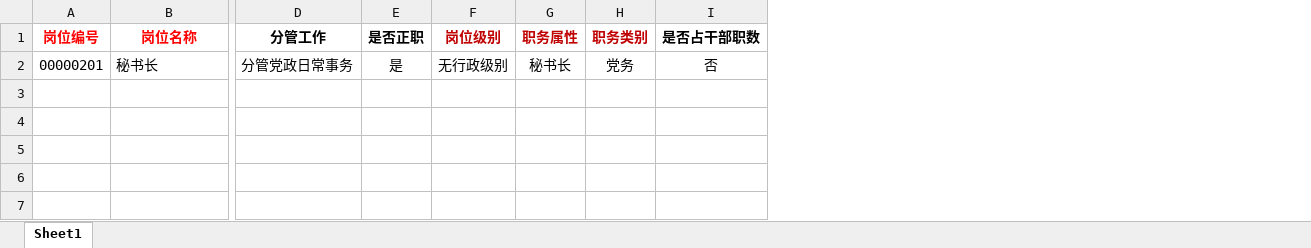
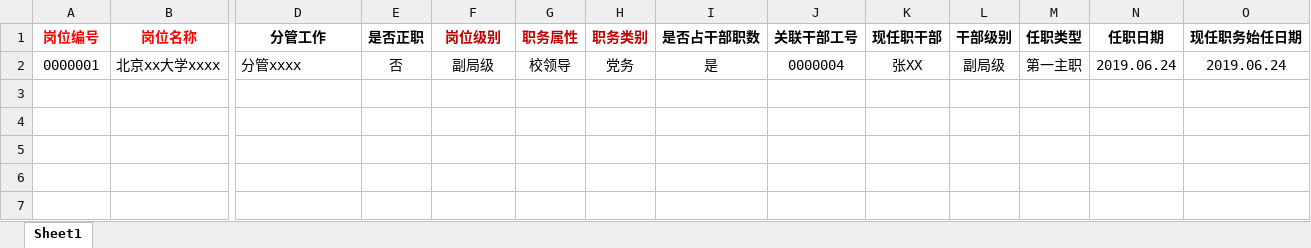
Before and after one commit to xvchaoqun/owip, an Excel workbook: doc/excel/干部/[sample_unitPost]干部岗位录入样表.xlsx, sheet Sheet1, drawn as a sheet; only a part is shown, gaps mark what is left out; values as stored, in another font and other column widths than the file's, no borders; addresses are those after the commit; rows hold the shown columns only; the diff names each change by its address in the sheet, - before the commit and + after, or states it on an @@ line.

Commit message:
修改、导入岗位关联干部修改任职信息

```diff
--- a/doc/excel/干部/[sample_unitPost]干部岗位录入样表.xlsx (sheet Sheet1)
+++ b/doc/excel/干部/[sample_unitPost]干部岗位录入样表.xlsx (sheet Sheet1)
+column J (关联干部工号), empty
+column K (现任职干部), empty
+column L (干部级别), empty
+column M (任职类型), empty
+column N (任职日期), empty
+column O (现任职务始任日期), empty
+row 2: 0000001 | 北京xx大学xxxx | 分管xxxx | 否 | 副局级 | 校领导 | 党务 | 是 | 0000004 | 张XX | 副局级 | 第一主职 | 2019.06.24 | 2019.06.24
-row 3: 00000201 | 秘书长 | 分管党政日常事务 | 是 | 无行政级别 | 秘书长 | 党务 | 否
+row 3: (empty)
+row 4: (empty)
+row 5: (empty)
+row 6: (empty)
+row 7: (empty)
```
